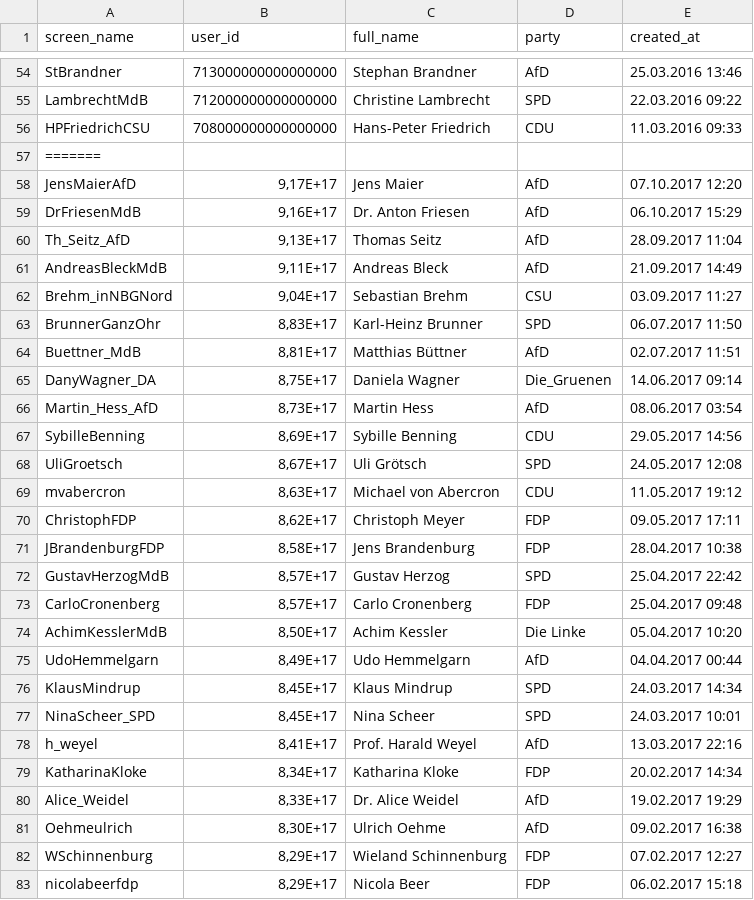
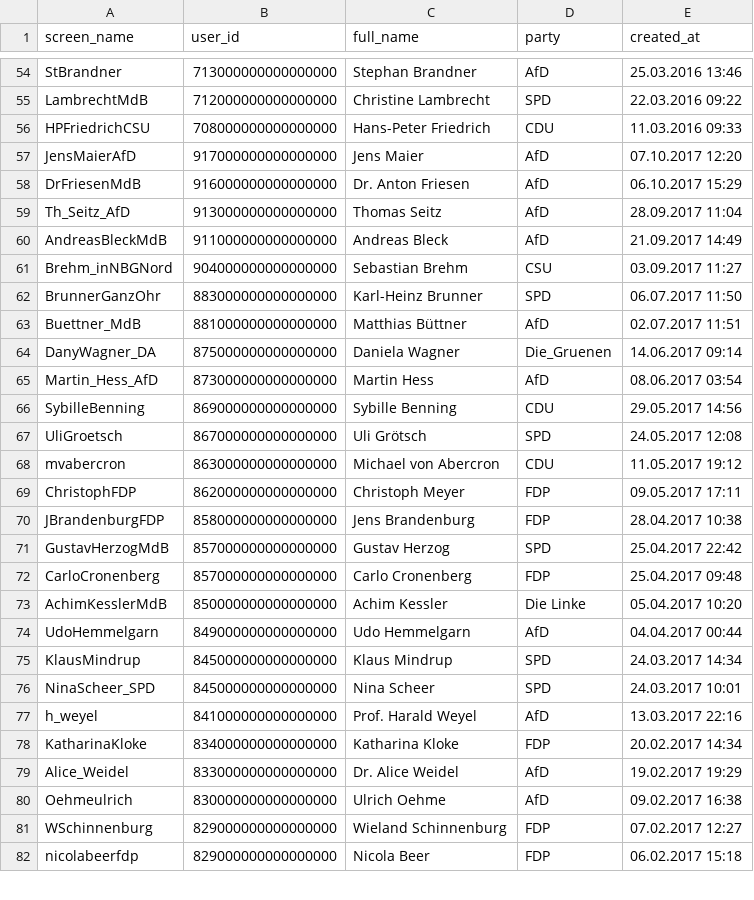
Before and after one commit to ReAGEnT-WiSe2021-22/Twint-API, a CSV file: Bundestag_Namen_Usernamen_Fraktion.csv, drawn as a sheet; only a part is shown, gaps mark what is left out; the diff covers the shown part only.

```diff
--- a/Bundestag_Namen_Usernamen_Fraktion.csv
+++ b/Bundestag_Namen_Usernamen_Fraktion.csv
@@ -56,28 +56,27 @@ LambrechtMdB;712000000000000000;Christine Lambrecht;SPD;22.03.2016 09:22
 HPFriedrichCSU;708000000000000000;Hans-Peter Friedrich;CDU;11.03.2016 09:33
-=======
-JensMaierAfD;9,17E+17;Jens Maier;AfD;07.10.2017 12:20
-DrFriesenMdB;9,16E+17;Dr. Anton Friesen;AfD;06.10.2017 15:29
-Th_Seitz_AfD;9,13E+17;Thomas Seitz;AfD;28.09.2017 11:04
-AndreasBleckMdB;9,11E+17;Andreas Bleck;AfD;21.09.2017 14:49
-Brehm_inNBGNord;9,04E+17;Sebastian Brehm;CSU;03.09.2017 11:27
-BrunnerGanzOhr;8,83E+17;Karl-Heinz Brunner;SPD;06.07.2017 11:50
-Buettner_MdB;8,81E+17;Matthias Büttner;AfD;02.07.2017 11:51
-DanyWagner_DA;8,75E+17;Daniela Wagner;Die_Gruenen;14.06.2017 09:14
-Martin_Hess_AfD;8,73E+17;Martin Hess;AfD;08.06.2017 03:54
-SybilleBenning;8,69E+17;Sybille Benning;CDU;29.05.2017 14:56
-UliGroetsch;8,67E+17;Uli Grötsch;SPD;24.05.2017 12:08
-mvabercron;8,63E+17;Michael von Abercron;CDU;11.05.2017 19:12
-ChristophFDP;8,62E+17;Christoph Meyer;FDP;09.05.2017 17:11
-JBrandenburgFDP;8,58E+17;Jens Brandenburg;FDP;28.04.2017 10:38
-GustavHerzogMdB;8,57E+17;Gustav Herzog;SPD;25.04.2017 22:42
-CarloCronenberg;8,57E+17;Carlo Cronenberg;FDP;25.04.2017 09:48
-AchimKesslerMdB;8,50E+17;Achim Kessler;Die Linke;05.04.2017 10:20
-UdoHemmelgarn;8,49E+17;Udo Hemmelgarn;AfD;04.04.2017 00:44
-KlausMindrup;8,45E+17;Klaus Mindrup;SPD;24.03.2017 14:34
-NinaScheer_SPD;8,45E+17;Nina Scheer;SPD;24.03.2017 10:01
-h_weyel;8,41E+17;Prof. Harald Weyel;AfD;13.03.2017 22:16
-KatharinaKloke;8,34E+17;Katharina Kloke;FDP;20.02.2017 14:34
-Alice_Weidel;8,33E+17;Dr. Alice Weidel;AfD;19.02.2017 19:29
-Oehmeulrich;8,30E+17;Ulrich Oehme;AfD;09.02.2017 16:38
-WSchinnenburg;8,29E+17;Wieland Schinnenburg;FDP;07.02.2017 12:27
-nicolabeerfdp;8,29E+17;Nicola Beer;FDP;06.02.2017 15:18
+JensMaierAfD;917000000000000000;Jens Maier;AfD;07.10.2017 12:20
+DrFriesenMdB;916000000000000000;Dr. Anton Friesen;AfD;06.10.2017 15:29
+Th_Seitz_AfD;913000000000000000;Thomas Seitz;AfD;28.09.2017 11:04
+AndreasBleckMdB;911000000000000000;Andreas Bleck;AfD;21.09.2017 14:49
+Brehm_inNBGNord;904000000000000000;Sebastian Brehm;CSU;03.09.2017 11:27
+BrunnerGanzOhr;883000000000000000;Karl-Heinz Brunner;SPD;06.07.2017 11:50
+Buettner_MdB;881000000000000000;Matthias Büttner;AfD;02.07.2017 11:51
+DanyWagner_DA;875000000000000000;Daniela Wagner;Die_Gruenen;14.06.2017 09:14
+Martin_Hess_AfD;873000000000000000;Martin Hess;AfD;08.06.2017 03:54
+SybilleBenning;869000000000000000;Sybille Benning;CDU;29.05.2017 14:56
+UliGroetsch;867000000000000000;Uli Grötsch;SPD;24.05.2017 12:08
+mvabercron;863000000000000000;Michael von Abercron;CDU;11.05.2017 19:12
+ChristophFDP;862000000000000000;Christoph Meyer;FDP;09.05.2017 17:11
+JBrandenburgFDP;858000000000000000;Jens Brandenburg;FDP;28.04.2017 10:38
+GustavHerzogMdB;857000000000000000;Gustav Herzog;SPD;25.04.2017 22:42
+CarloCronenberg;857000000000000000;Carlo Cronenberg;FDP;25.04.2017 09:48
+AchimKesslerMdB;850000000000000000;Achim Kessler;Die Linke;05.04.2017 10:20
+UdoHemmelgarn;849000000000000000;Udo Hemmelgarn;AfD;04.04.2017 00:44
+KlausMindrup;845000000000000000;Klaus Mindrup;SPD;24.03.2017 14:34
+NinaScheer_SPD;845000000000000000;Nina Scheer;SPD;24.03.2017 10:01
+h_weyel;841000000000000000;Prof. Harald Weyel;AfD;13.03.2017 22:16
+KatharinaKloke;834000000000000000;Katharina Kloke;FDP;20.02.2017 14:34
+Alice_Weidel;833000000000000000;Dr. Alice Weidel;AfD;19.02.2017 19:29
+Oehmeulrich;830000000000000000;Ulrich Oehme;AfD;09.02.2017 16:38
+WSchinnenburg;829000000000000000;Wieland Schinnenburg;FDP;07.02.2017 12:27
+nicolabeerfdp;829000000000000000;Nicola Beer;FDP;06.02.2017 15:18
```
Also changed, not shown: 1 removed row and 87 edited cells elsewhere in this file, 7 other files.
